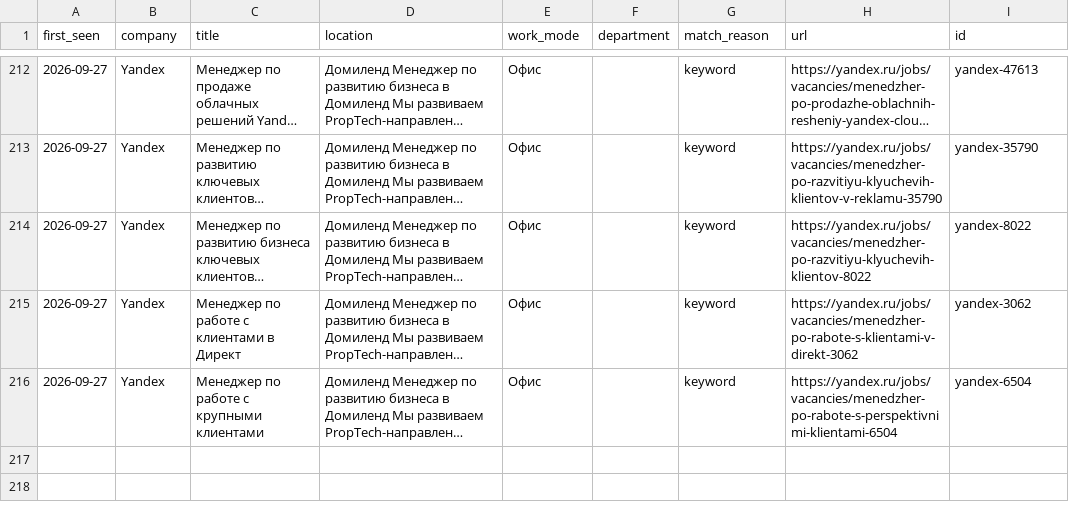
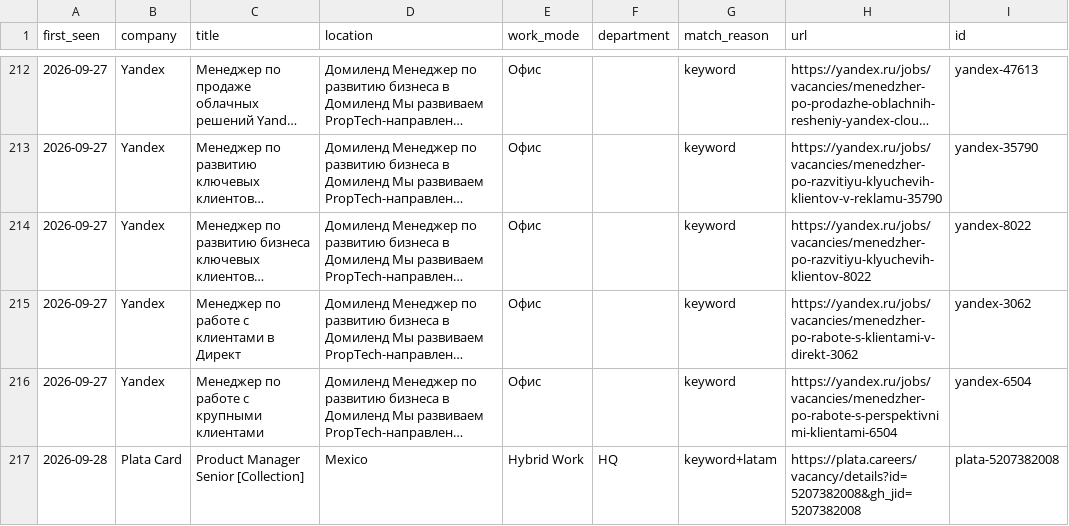
Before and after one commit to pavelrdubov/vacancy-scraper, a CSV file: data/vacancies.csv, drawn as a sheet; only a part is shown, gaps mark what is left out; long unchanged cells end in …; the diff names each change by its address in the sheet, - before the commit and + after, or states it on an @@ line.

```diff
--- a/data/vacancies.csv
+++ b/data/vacancies.csv
+row 217: 2026-09-28 | Plata Card | Product Manager Senior [Collection] | Mexico | Hybrid Work | HQ | keyword+latam | https://plata.careers/vacancy/details?id=5207382008&gh_jid=5207382008 | plata-5207382008
```
Also changed, not shown: 1 other file.
